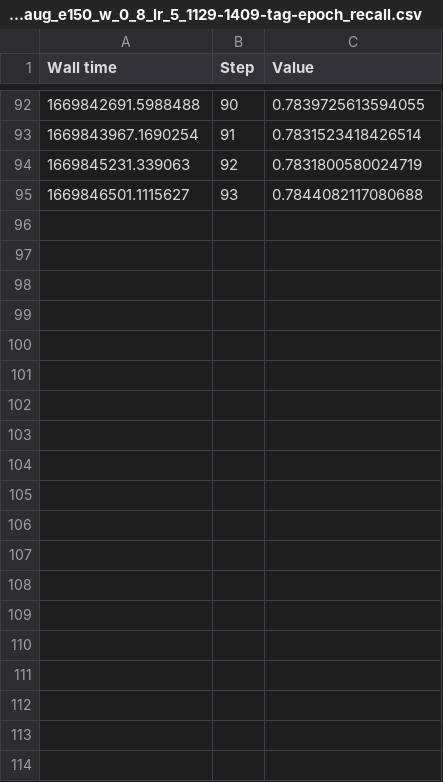
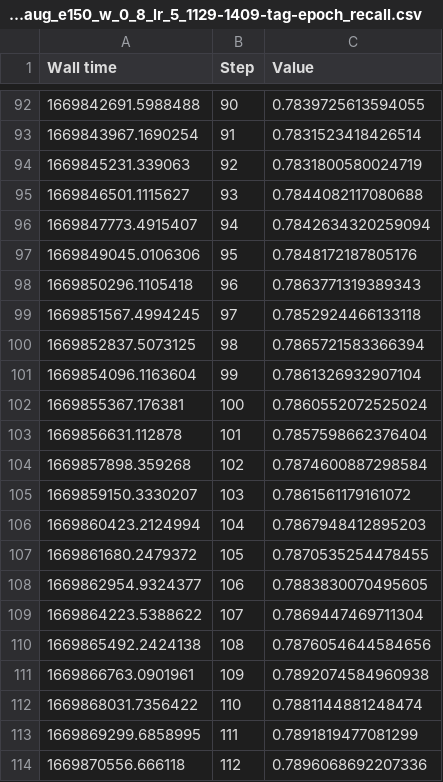
Before and after one commit to xinyiwan/ATLAS-Brain-Lesion-Segmentation, a CSV file: History/run-TL_Unet_wmap_n8_with_aug_e150_w_0_8_lr_5_1129-1409-tag-epoch_recall.csv, drawn as a sheet; only a part is shown, gaps mark what is left out; the diff covers the shown part only; the diff names each change by its address in the sheet, - before the commit and + after, or states it on an @@ line.

```diff
--- a/History/run-TL_Unet_wmap_n8_with_aug_e150_w_0_8_lr_5_1129-1409-tag-epoch_recall.csv
+++ b/History/run-TL_Unet_wmap_n8_with_aug_e150_w_0_8_lr_5_1129-1409-tag-epoch_recall.csv
+row 96: 1669847773.4915407 | 94 | 0.7842634320259094
+row 97: 1669849045.0106306 | 95 | 0.7848172187805176
+row 98: 1669850296.1105418 | 96 | 0.7863771319389343
+row 99: 1669851567.4994245 | 97 | 0.7852924466133118
+row 100: 1669852837.5073125 | 98 | 0.7865721583366394
+row 101: 1669854096.1163604 | 99 | 0.7861326932907104
+row 102: 1669855367.176381 | 100 | 0.7860552072525024
+row 103: 1669856631.112878 | 101 | 0.7857598662376404
+row 104: 1669857898.359268 | 102 | 0.7874600887298584
+row 105: 1669859150.3330207 | 103 | 0.7861561179161072
+row 106: 1669860423.2124994 | 104 | 0.7867948412895203
+row 107: 1669861680.2479372 | 105 | 0.7870535254478455
+row 108: 1669862954.9324377 | 106 | 0.7883830070495605
+row 109: 1669864223.5388622 | 107 | 0.7869447469711304
+row 110: 1669865492.2424138 | 108 | 0.7876054644584656
+row 111: 1669866763.0901961 | 109 | 0.7892074584960938
+row 112: 1669868031.7356422 | 110 | 0.7881144881248474
+row 113: 1669869299.6858995 | 111 | 0.7891819477081299
+row 114: 1669870556.666118 | 112 | 0.7896068692207336
```
Also changed, not shown: 37 added rows elsewhere in this file, History/run-TL_Unet_wmap_n8_with_aug_e150_w_0_8_lr_5_1129-1409-tag-epoch_dice_coef.csv, History/run-TL_Unet_wmap_n8_with_aug_e150_w_0_8_lr_5_1129-1409-tag-epoch_loss.csv, 24 other files.
